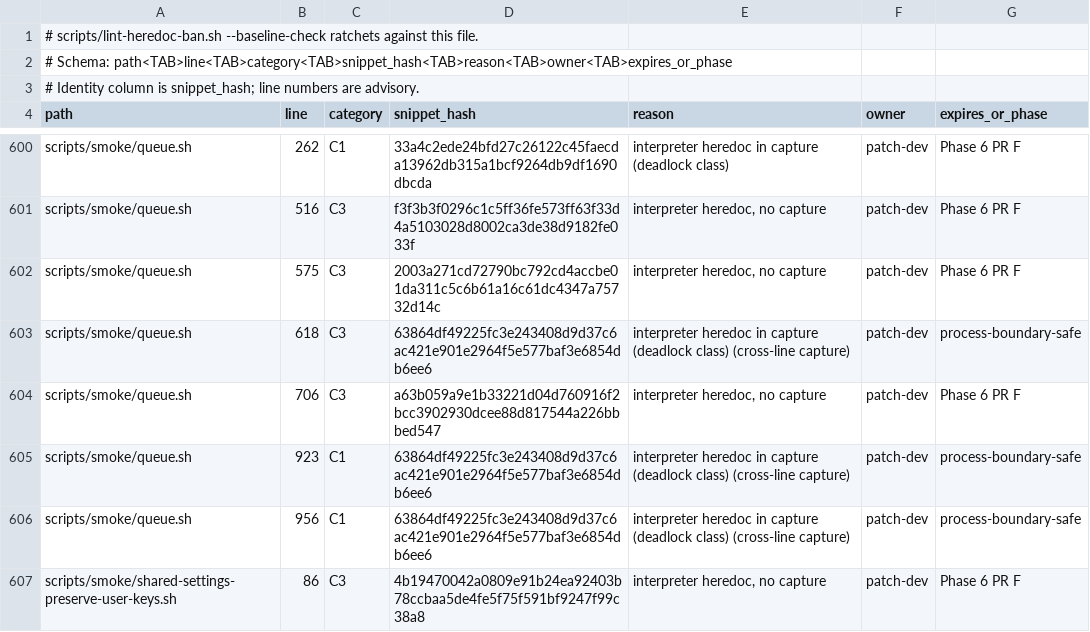
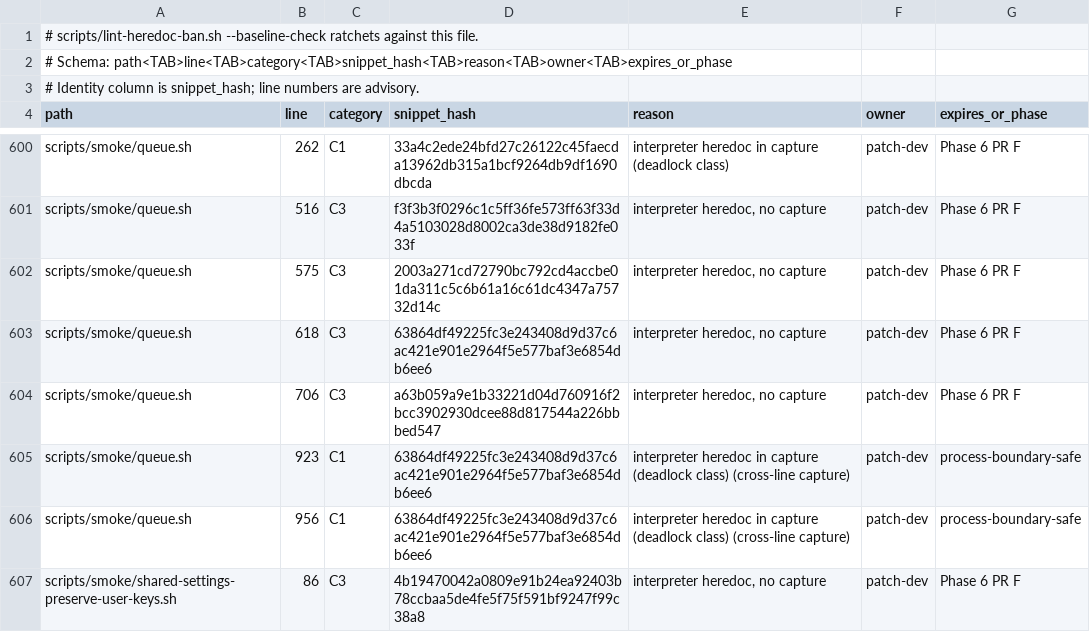
Before and after one commit to seanssoh/agent-bridge-public, a TSV file: .lint-heredoc-baseline.tsv, drawn as a sheet; only a part is shown, gaps mark what is left out.

```diff
--- a/.lint-heredoc-baseline.tsv
+++ b/.lint-heredoc-baseline.tsv
@@ -602,3 +602,3 @@ scripts/smoke/queue.sh	516	C3	f3f3b3f0296c1c5ff36fe573ff63f33d4a5103028d8002ca3d
 scripts/smoke/queue.sh	575	C3	2003a271cd72790bc792cd4accbe01da311c5c6b61a16c61dc4347a75732d14c	interpreter heredoc, no capture	patch-dev	Phase 6 PR F
-scripts/smoke/queue.sh	618	C3	63864df49225fc3e243408d9d37c6ac421e901e2964f5e577baf3e6854db6ee6	interpreter heredoc in capture (deadlock class) (cross-line capture)	patch-dev	process-boundary-safe
+scripts/smoke/queue.sh	618	C3	63864df49225fc3e243408d9d37c6ac421e901e2964f5e577baf3e6854db6ee6	interpreter heredoc, no capture	patch-dev	Phase 6 PR F
 scripts/smoke/queue.sh	706	C3	a63b059a9e1b33221d04d760916f2bcc3902930dcee88d817544a226bbbed547	interpreter heredoc, no capture	patch-dev	Phase 6 PR F
```
